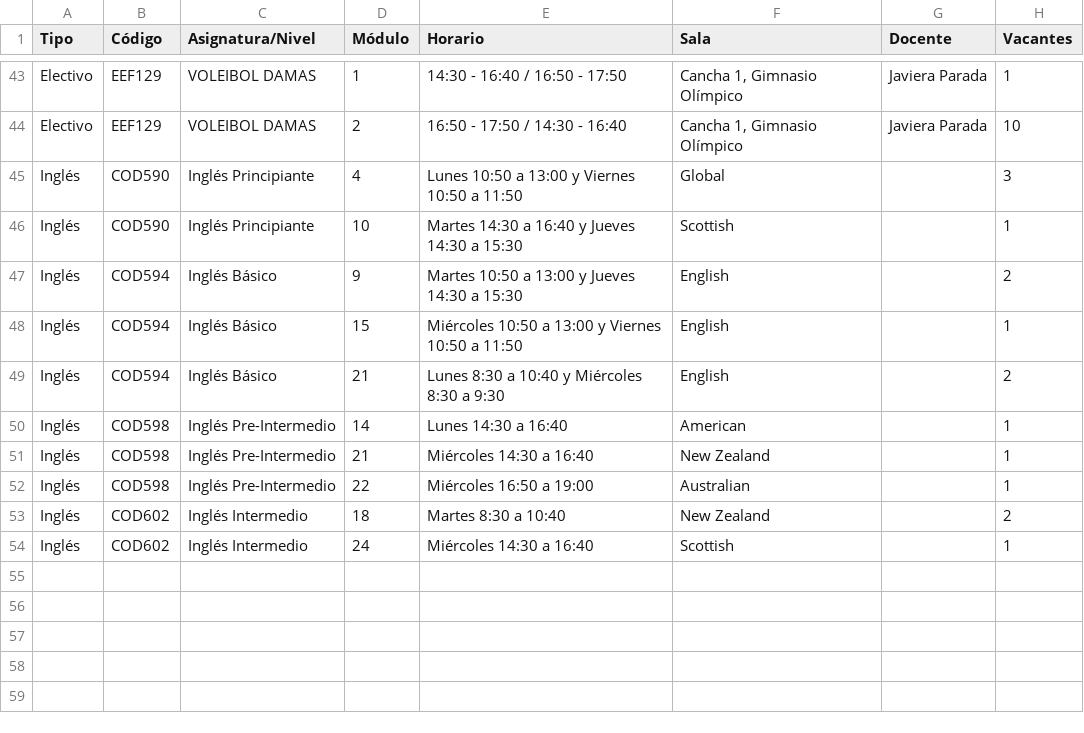
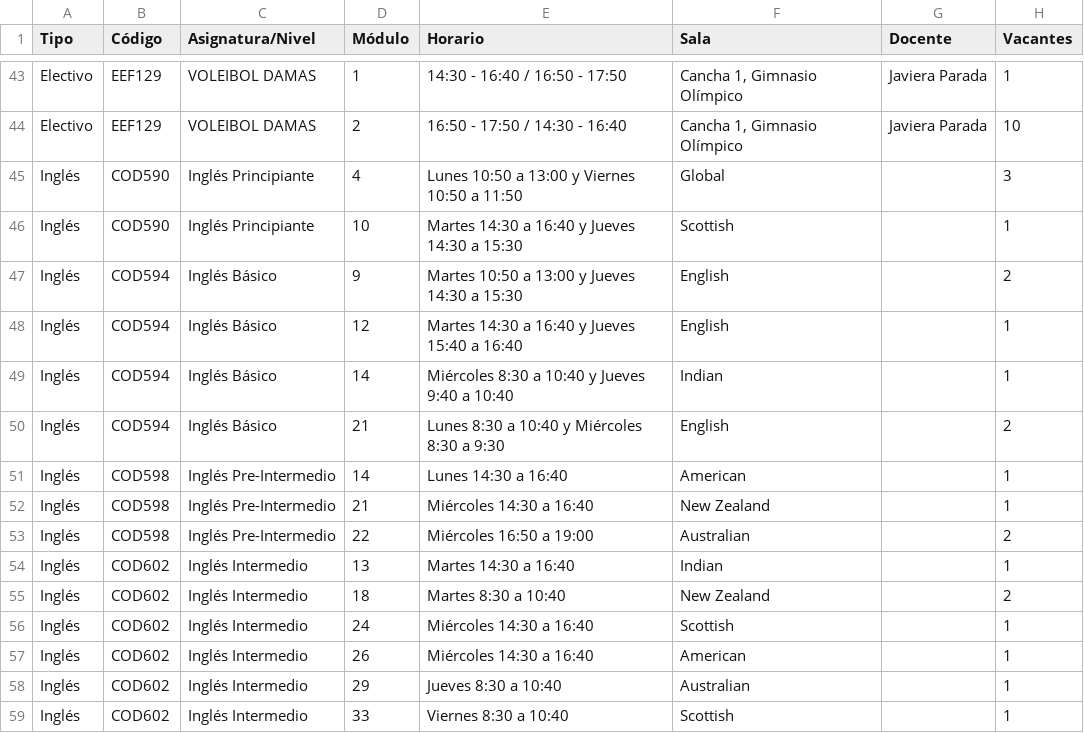
Before and after one commit to felipeopazo-ufro/cupos-ufro, a CSV file: cupos-disponibles-2026-2.csv, drawn as a sheet; only a part is shown, gaps mark what is left out.

```diff
--- a/cupos-disponibles-2026-2.csv
+++ b/cupos-disponibles-2026-2.csv
@@ -47,3 +47,4 @@
 "Inglés";"COD594";"Inglés Básico";"9";"Martes 10:50 a 13:00 y Jueves 14:30 a 15:30";"English";"";"2"
-"Inglés";"COD594";"Inglés Básico";"15";"Miércoles 10:50 a 13:00 y Viernes 10:50 a 11:50";"English";"";"1"
+"Inglés";"COD594";"Inglés Básico";"12";"Martes 14:30 a 16:40 y Jueves 15:40 a 16:40";"English";"";"1"
+"Inglés";"COD594";"Inglés Básico";"14";"Miércoles 8:30 a 10:40 y Jueves 9:40 a 10:40";"Indian";"";"1"
 "Inglés";"COD594";"Inglés Básico";"21";"Lunes 8:30 a 10:40 y Miércoles 8:30 a 9:30";"English";"";"2"
@@ -51,4 +52,8 @@
 "Inglés";"COD598";"Inglés Pre-Intermedio";"21";"Miércoles 14:30 a 16:40";"New Zealand";"";"1"
-"Inglés";"COD598";"Inglés Pre-Intermedio";"22";"Miércoles 16:50 a 19:00";"Australian";"";"1"
+"Inglés";"COD598";"Inglés Pre-Intermedio";"22";"Miércoles 16:50 a 19:00";"Australian";"";"2"
+"Inglés";"COD602";"Inglés Intermedio";"13";"Martes 14:30 a 16:40";"Indian";"";"1"
 "Inglés";"COD602";"Inglés Intermedio";"18";"Martes 8:30 a 10:40";"New Zealand";"";"2"
 "Inglés";"COD602";"Inglés Intermedio";"24";"Miércoles 14:30 a 16:40";"Scottish";"";"1"
+"Inglés";"COD602";"Inglés Intermedio";"26";"Miércoles 14:30 a 16:40";"American";"";"1"
+"Inglés";"COD602";"Inglés Intermedio";"29";"Jueves 8:30 a 10:40";"Australian";"";"1"
+"Inglés";"COD602";"Inglés Intermedio";"33";"Viernes 8:30 a 10:40";"Scottish";"";"1"
```
Also changed, not shown: 1 other file.
